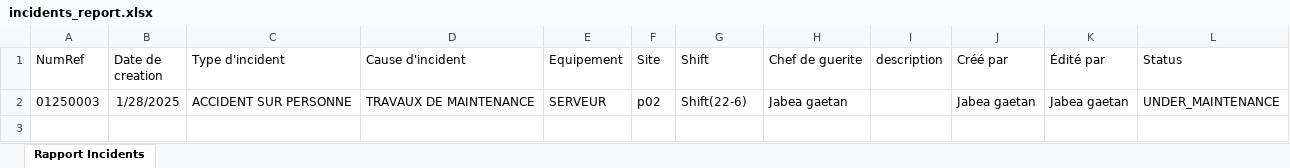
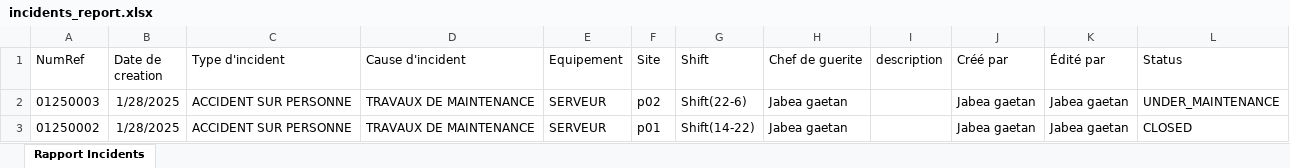
Before and after one commit to tsdcloud/Incident-Manager, an Excel workbook: exports/incidents_report.xlsx, sheet Rapport Incidents, drawn as a sheet; values as stored, in another font and other column widths than the file's, no borders; the diff names each change by its address in the sheet, - before the commit and + after, or states it on an @@ line.

```diff
--- a/exports/incidents_report.xlsx (sheet Rapport Incidents)
+++ b/exports/incidents_report.xlsx (sheet Rapport Incidents)
+row 3: 01250002 | 1/28/2025 | ACCIDENT SUR PERSONNE | TRAVAUX DE MAINTENANCE | SERVEUR | p01 | Shift(14-22) | Jabea gaetan |  | Jabea gaetan | Jabea gaetan | CLOSED
```
Also changed, not shown: 17 other files.
